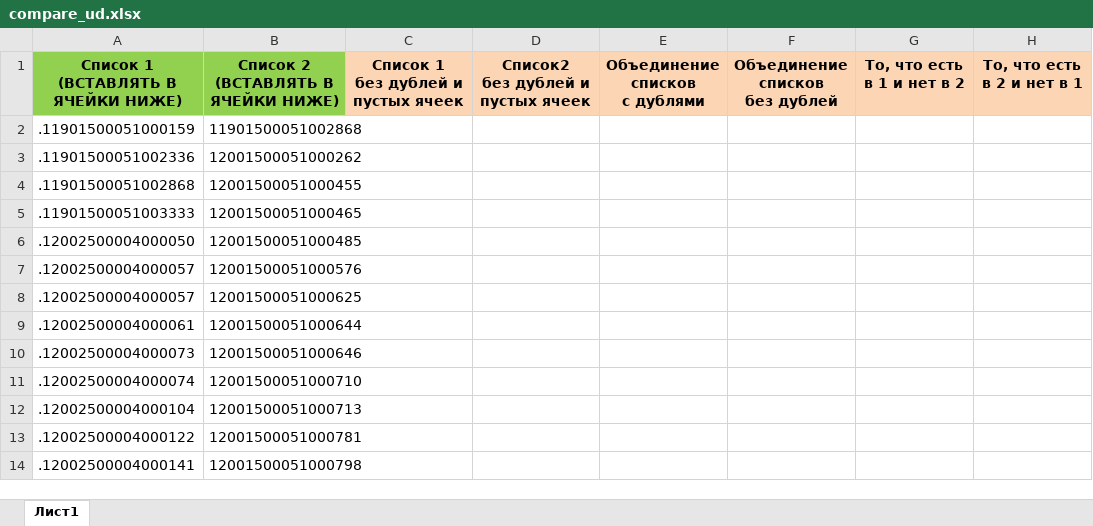
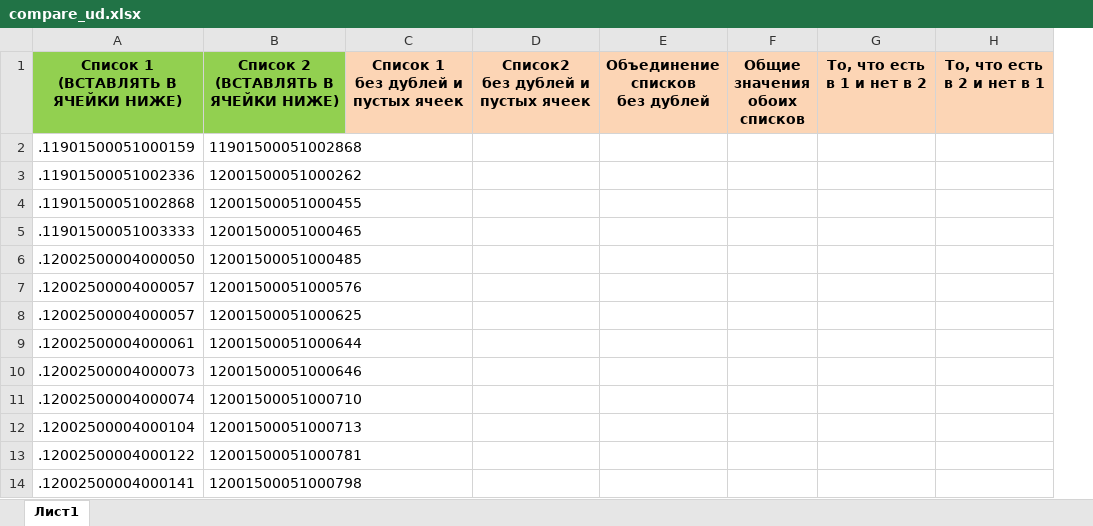
Before and after one commit to vnoook/compare_ud, an Excel workbook: compare_ud.xlsx, sheet Лист1, drawn as a sheet; only a part is shown; values as stored, in another font and other column widths than the file's, no borders; removed rows and columns are numbered as before the commit, all else as after; the diff names each change by its address in the sheet, - before the commit and + after, or states it on an @@ line.

Commit message:
#19 заполение ячеек

```diff
--- a/compare_ud.xlsx (sheet Лист1)
+++ b/compare_ud.xlsx (sheet Лист1)
-column E (Объединение списков с дублями), empty
+column F (Общие значения обоих списков), empty
```
Also changed, not shown: 1 other file.
